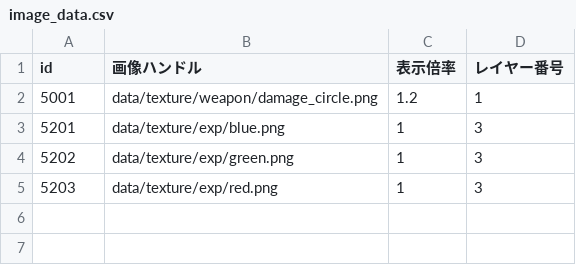
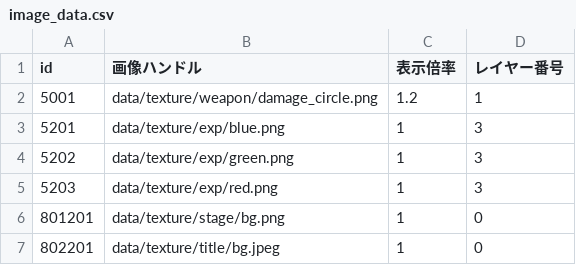
Before and after one commit to KDT-SHIKAHARA/VanMaker, a CSV file: project/data/csv/image_data.csv, drawn as a sheet.

```diff
--- a/project/data/csv/image_data.csv
+++ b/project/data/csv/image_data.csv
@@ -5 +5,3 @@
 5203,data/texture/exp/red.png,1,3
+801201,data/texture/stage/bg.png,1,0
+802201,data/texture/title/bg.jpeg,1,0
```
Also changed, not shown: project/data/csv/weapon.csv, project/data/csv/weapon/level/weapon_level_data.csv, 25 other files.
